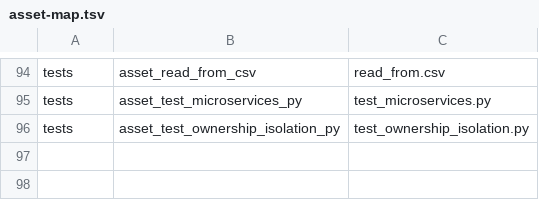
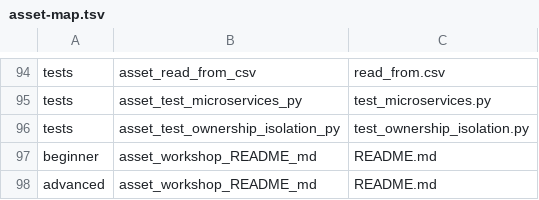
Before and after one commit to AdamBelloum/edge-ai-blueprint, a TSV file: workshop_assets/cloud_computing_soa/module3_containerization_orchestration/asset-map.tsv, drawn as a sheet; only a part is shown, gaps mark what is left out.

Commit message:
docs(workshop): add mapped Module 3 participant guides

```diff
--- a/workshop_assets/cloud_computing_soa/module3_containerization_orchestration/asset-map.tsv
+++ b/workshop_assets/cloud_computing_soa/module3_containerization_orchestration/asset-map.tsv
@@ -96 +96,3 @@ tests	asset_test_microservices_py	test_microservices.py
 tests	asset_test_ownership_isolation_py	test_ownership_isolation.py
+beginner	asset_workshop_README_md	README.md
+advanced	asset_workshop_README_md	README.md
```
Also changed, not shown: 4 other files.
